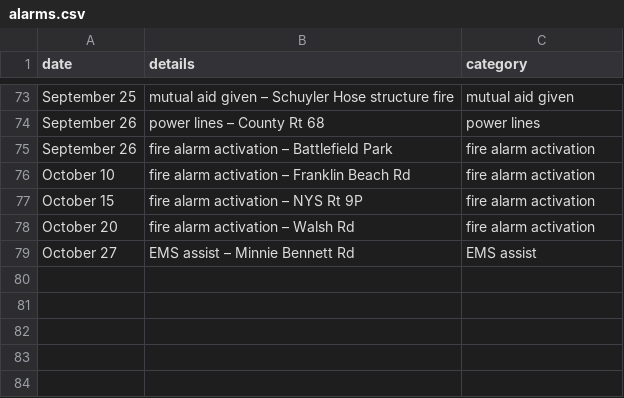
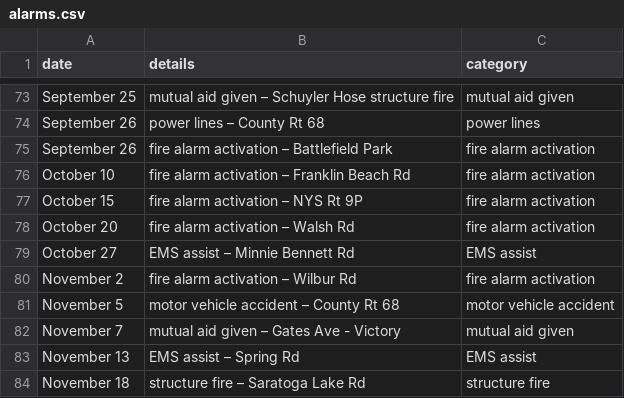
Before and after one commit to qsfd/qsfd.com, a CSV file: _data/alarms.csv, drawn as a sheet; only a part is shown, gaps mark what is left out.

Commit message:
Update alarms

```diff
--- a/_data/alarms.csv
+++ b/_data/alarms.csv
@@ -79 +79,6 @@ October 20,fire alarm activation – Walsh Rd,fire alarm activation
 October 27,EMS assist – Minnie Bennett Rd,EMS assist
+November 2,fire alarm activation – Wilbur Rd,fire alarm activation
+November 5,motor vehicle accident – County Rt 68,motor vehicle accident
+November 7,mutual aid given – Gates Ave - Victory,mutual aid given
+November 13,EMS assist – Spring Rd,EMS assist
+November 18,structure fire – Saratoga Lake Rd,structure fire
```
